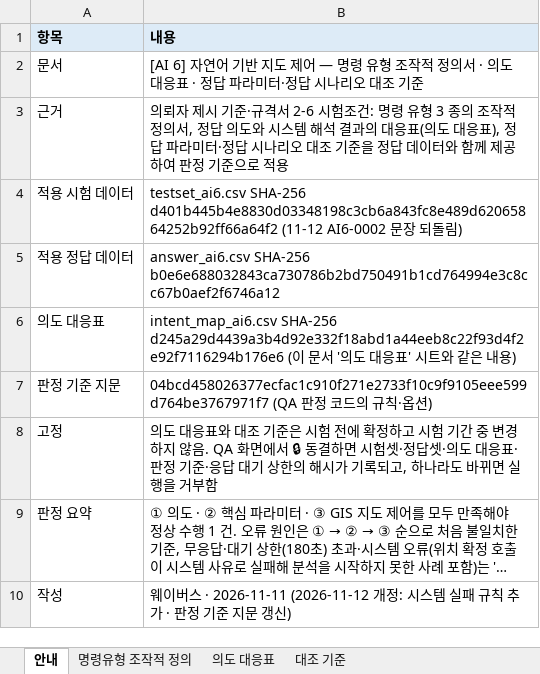
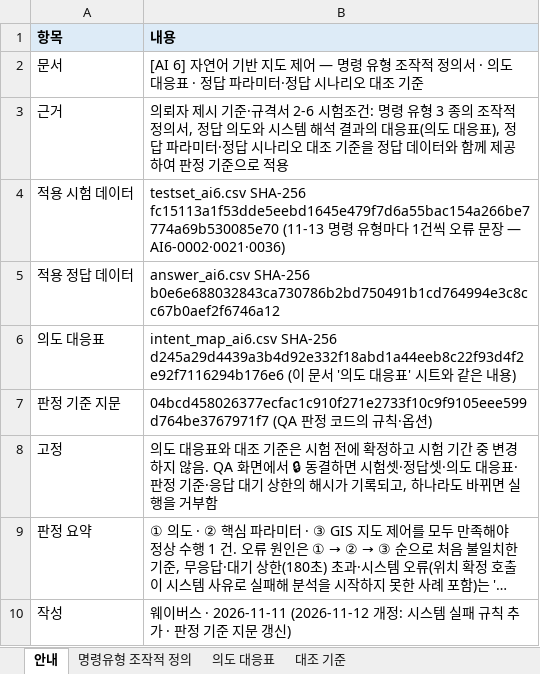
Before and after one commit to eunkyeoung/nipa_ai_eval, an Excel workbook: spec_data/AI6_명령유형_조작적정의서.xlsx, sheet 안내, drawn as a sheet; long unchanged cells end in …; values as stored, in another font and other column widths than the file's, no borders; the diff names each change by its address in the sheet, - before the commit and + after, or states it on an @@ line.

```diff
--- a/spec_data/AI6_명령유형_조작적정의서.xlsx (sheet 안내)
+++ b/spec_data/AI6_명령유형_조작적정의서.xlsx (sheet 안내)
-B4 (내용): testset_ai6.csv SHA-256 d401b445b4e8830d03348198c3cb6a843fc8e489d62065864252b92ff66a64f2 (11-12 AI6-0002 문장 되돌림)
+B4 (내용): testset_ai6.csv SHA-256 fc15113a1f53dde5eebd1645e479f7d6a55bac154a266be7774a69b530085e70 (11-13 명령 유형마다 1건씩 오류 문장 — AI6-0002·0021·0036)
```
Also changed, not shown: 4 other files.
